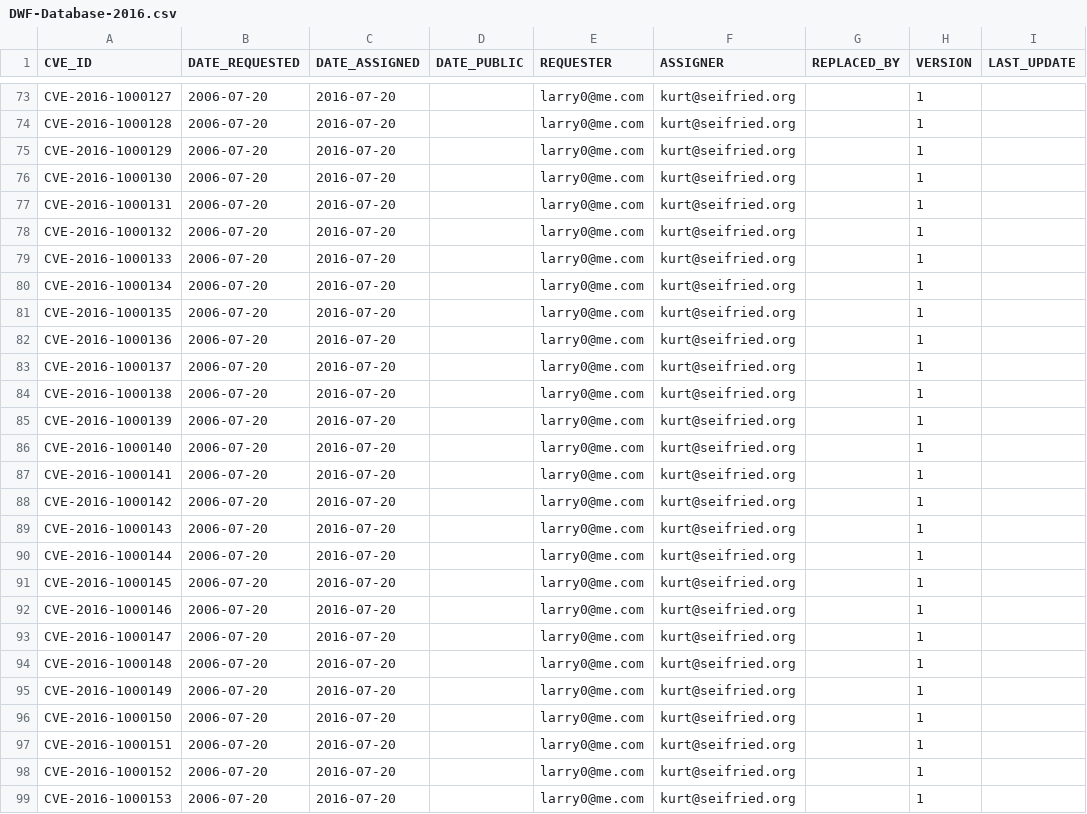
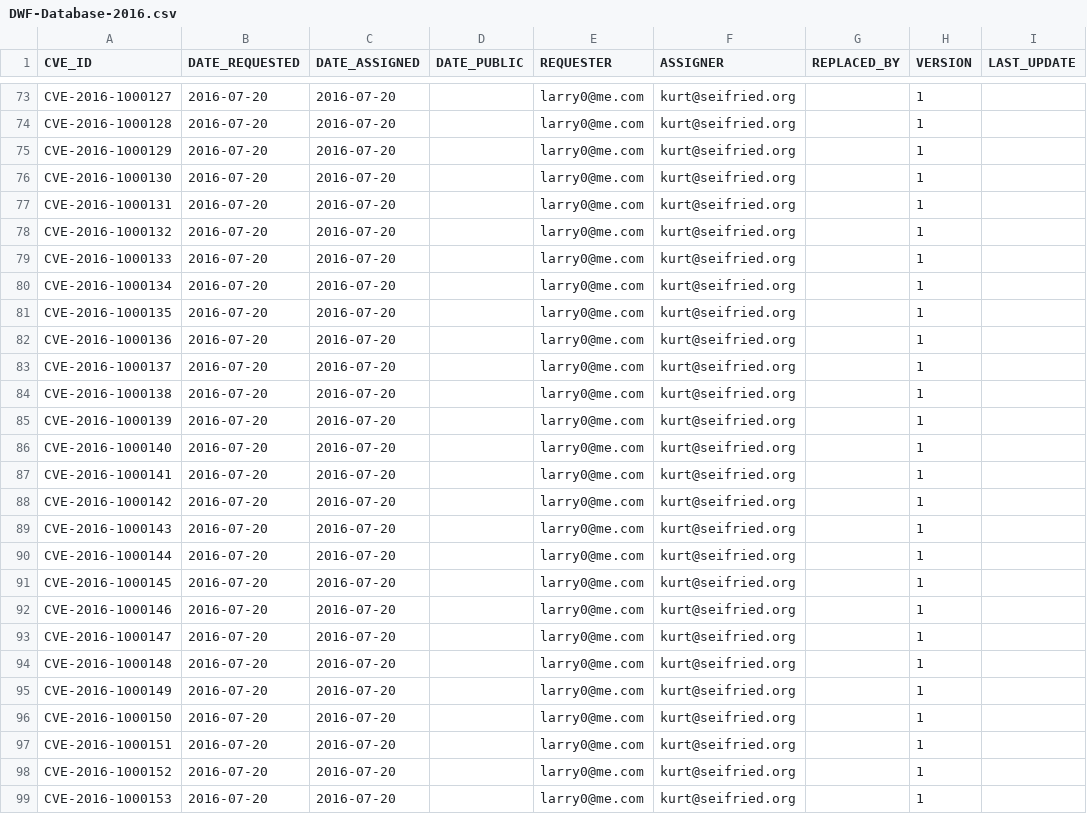
Before and after one commit to mscherer/DWF-Database, a CSV file: DWF-Database-2016.csv, drawn as a sheet; only a part is shown, gaps mark what is left out; the diff covers the shown part only; the diff names each change by its address in the sheet, - before the commit and + after, or states it on an @@ line.

Commit message:
2006->2016 dates fixed

```diff
--- a/DWF-Database-2016.csv
+++ b/DWF-Database-2016.csv
-B73:B99 (DATE_REQUESTED): 2006-07-20
+B73:B99 (DATE_REQUESTED): 2016-07-20
```
Also changed, not shown: 112 edited cells elsewhere in this file.
